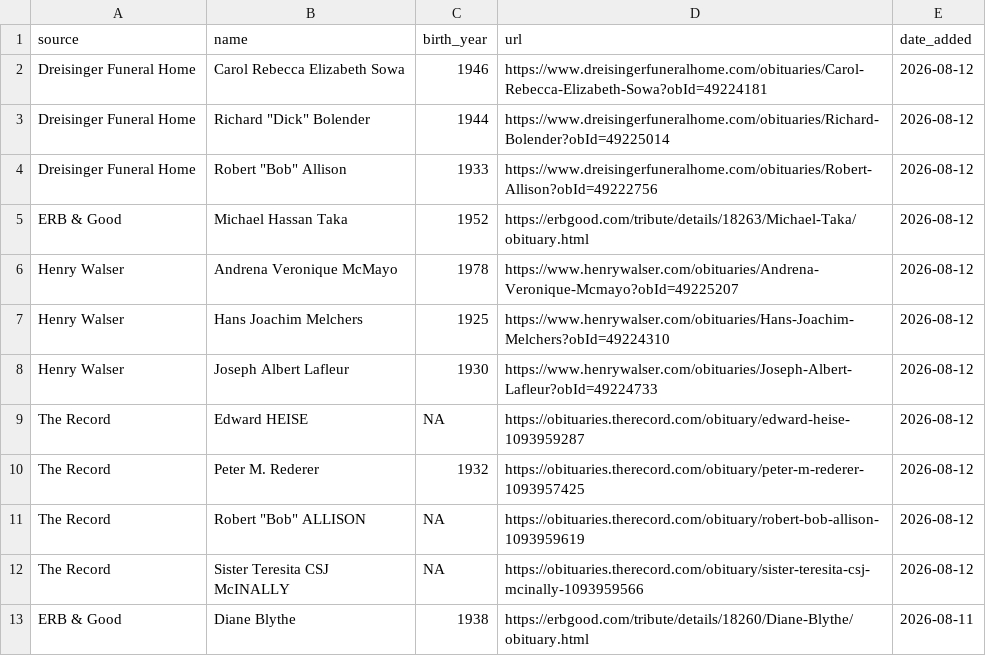
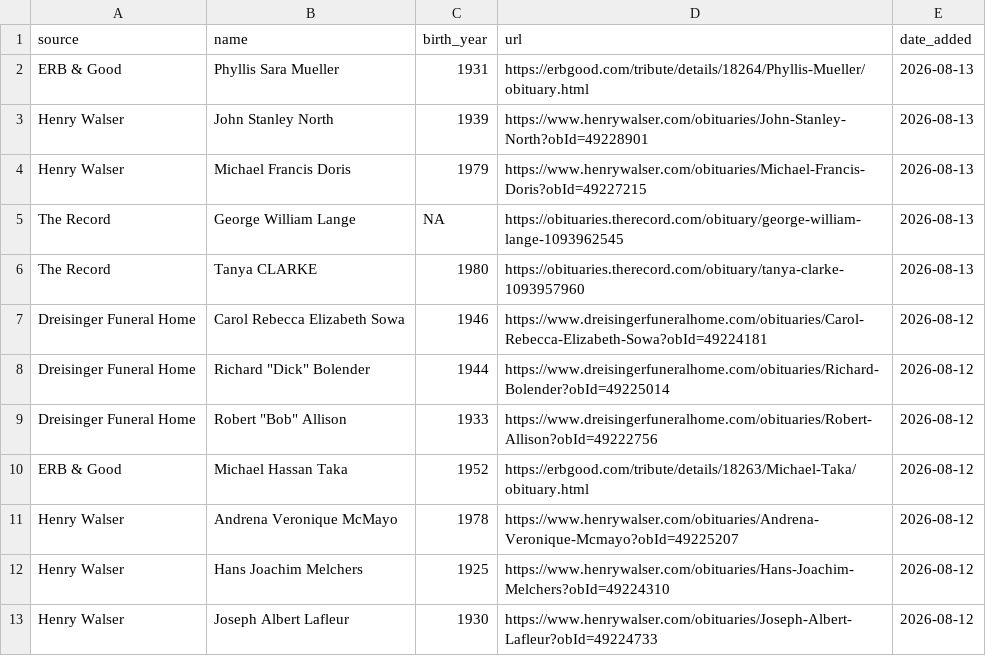
Before and after one commit to gpberber/waterloo-region-obituaries, a CSV file: data/obituaries.csv, drawn as a sheet; only a part is shown; the shorter side is filled out with more unchanged rows; the diff names each change by its address in the sheet, - before the commit and + after, or states it on an @@ line.

```diff
--- a/data/obituaries.csv
+++ b/data/obituaries.csv
+row 2: ERB & Good | Phyllis Sara Mueller | 1931 | https://erbgood.com/tribute/details/18264/Phyllis-Mueller/obituary.html | 2026-08-13
+row 3: Henry Walser | John Stanley North | 1939 | https://www.henrywalser.com/obituaries/John-Stanley-North?obId=49228901 | 2026-08-13
+row 4: Henry Walser | Michael Francis Doris | 1979 | https://www.henrywalser.com/obituaries/Michael-Francis-Doris?obId=49227215 | 2026-08-13
+row 5: The Record | George William Lange | NA | https://obituaries.therecord.com/obituary/george-william-lange-1093962545 | 2026-08-13
+row 6: The Record | Tanya CLARKE | 1980 | https://obituaries.therecord.com/obituary/tanya-clarke-1093957960 | 2026-08-13
```
Also changed, not shown: 1 other file.
